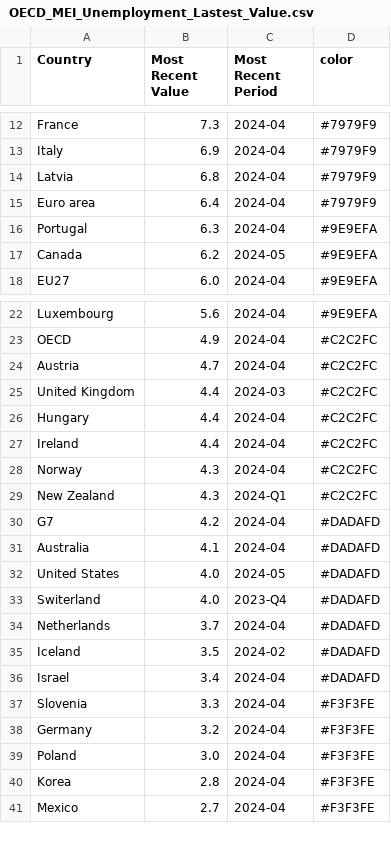
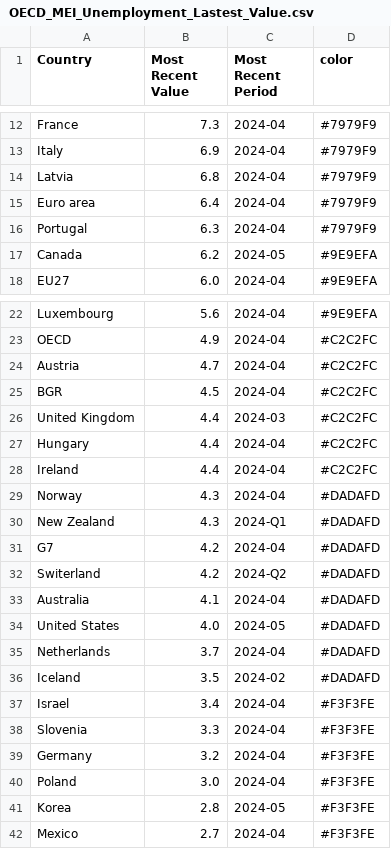
Before and after one commit to Qery-Data/Unemployment-OECD, a CSV file: data/OECD_MEI_Unemployment_Lastest_Value.csv, drawn as a sheet; only a part is shown, gaps mark what is left out.

Commit message:
Latest data: 2024-06-25-11-30-32

```diff
--- a/data/OECD_MEI_Unemployment_Lastest_Value.csv
+++ b/data/OECD_MEI_Unemployment_Lastest_Value.csv
@@ -15,3 +15,3 @@ Latvia,6.8,2024-04,#7979F9
 Euro area,6.4,2024-04,#7979F9
-Portugal,6.3,2024-04,#9E9EFA
+Portugal,6.3,2024-04,#7979F9
 Canada,6.2,2024-05,#9E9EFA
@@ -24,2 +24,3 @@ OECD,4.9,2024-04,#C2C2FC
 Austria,4.7,2024-04,#C2C2FC
+BGR,4.5,2024-04,#C2C2FC
 United Kingdom,4.4,2024-03,#C2C2FC
@@ -27,11 +28,11 @@ Hungary,4.4,2024-04,#C2C2FC
 Ireland,4.4,2024-04,#C2C2FC
-Norway,4.3,2024-04,#C2C2FC
-New Zealand,4.3,2024-Q1,#C2C2FC
+Norway,4.3,2024-04,#DADAFD
+New Zealand,4.3,2024-Q1,#DADAFD
 G7,4.2,2024-04,#DADAFD
+Switerland,4.2,2024-Q2,#DADAFD
 Australia,4.1,2024-04,#DADAFD
 United States,4.0,2024-05,#DADAFD
-Switerland,4.0,2023-Q4,#DADAFD
 Netherlands,3.7,2024-04,#DADAFD
 Iceland,3.5,2024-02,#DADAFD
-Israel,3.4,2024-04,#DADAFD
+Israel,3.4,2024-04,#F3F3FE
 Slovenia,3.3,2024-04,#F3F3FE
@@ -39,3 +40,3 @@ Germany,3.2,2024-04,#F3F3FE
 Poland,3.0,2024-04,#F3F3FE
-Korea,2.8,2024-04,#F3F3FE
+Korea,2.8,2024-05,#F3F3FE
 Mexico,2.7,2024-04,#F3F3FE
```
Also changed, not shown: data/OECD_MEI_Unemployment_Last_12M.csv, data/OECD_MEI_Unemployment_Last_5Y.csv, 1 other file.
